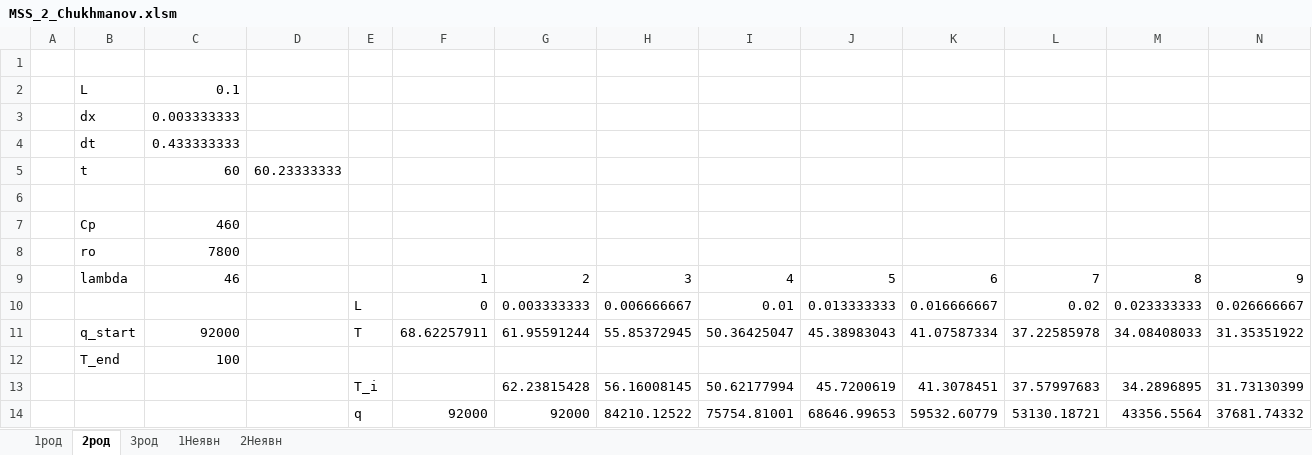
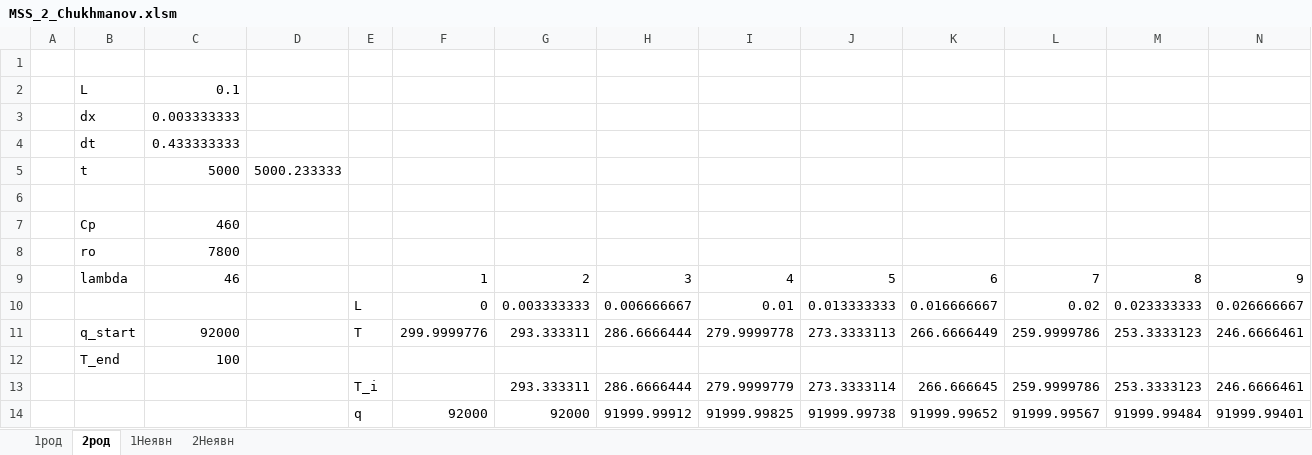
Before and after one commit to chstep/MKR, an Excel workbook: MKR_2/MSS_2_Chukhmanov.xlsm, sheet 2род, drawn as a sheet; only a part is shown; values as stored, in another font and other column widths than the file's, no borders; charts and pictures and conditional formats not drawn; removed rows and columns are numbered as before the commit, all else as after; rows hold the shown columns only; the diff names each change by its address in the sheet, - before the commit and + after, or states it on an @@ line.

```diff
--- a/MKR_2/MSS_2_Chukhmanov.xlsm (sheet 2род)
+++ b/MKR_2/MSS_2_Chukhmanov.xlsm (sheet 2род)
-sheet tab: 3род
-C5: 60
+C5: 5000
-D5: 60.23333333
+D5: 5000.233333
-row 11:  | q_start | 92000 |  | T | 68.62257911 | 61.95591244 | 55.85372945 | 50.36425047 | 45.38983043 | 41.07587334 | 37.22585978 | 34.08408033 | 31.35351922
+row 11:  | q_start | 92000 |  | T | 299.9999776 | 293.333311 | 286.6666444 | 279.9999778 | 273.3333113 | 266.6666449 | 259.9999786 | 253.3333123 | 246.6666461
-row 13:  |  |  |  | T_i |  | 62.23815428 | 56.16008145 | 50.62177994 | 45.7200619 | 41.3078451 | 37.57997683 | 34.2896895 | 31.73130399
-row 14:  |  |  |  | q | 92000 | 92000 | 84210.12522 | 75754.81001 | 68646.99653 | 59532.60779 | 53130.18721 | 43356.5564 | 37681.74332
+row 13:  |  |  |  | T_i |  | 293.333311 | 286.6666444 | 279.9999779 | 273.3333114 | 266.666645 | 259.9999786 | 253.3333123 | 246.6666461
+row 14:  |  |  |  | q | 92000 | 92000 | 91999.99912 | 91999.99825 | 91999.99738 | 91999.99652 | 91999.99567 | 91999.99484 | 91999.99401
```
Also changed, not shown: sheet 2Неявн, formulas that keep their value, charts or pictures, MKR_1/MSS_1_Chukhmanov.xlsm, MKR_4/MSS_4_Chukhmanov.xlsm, 2 other files.
